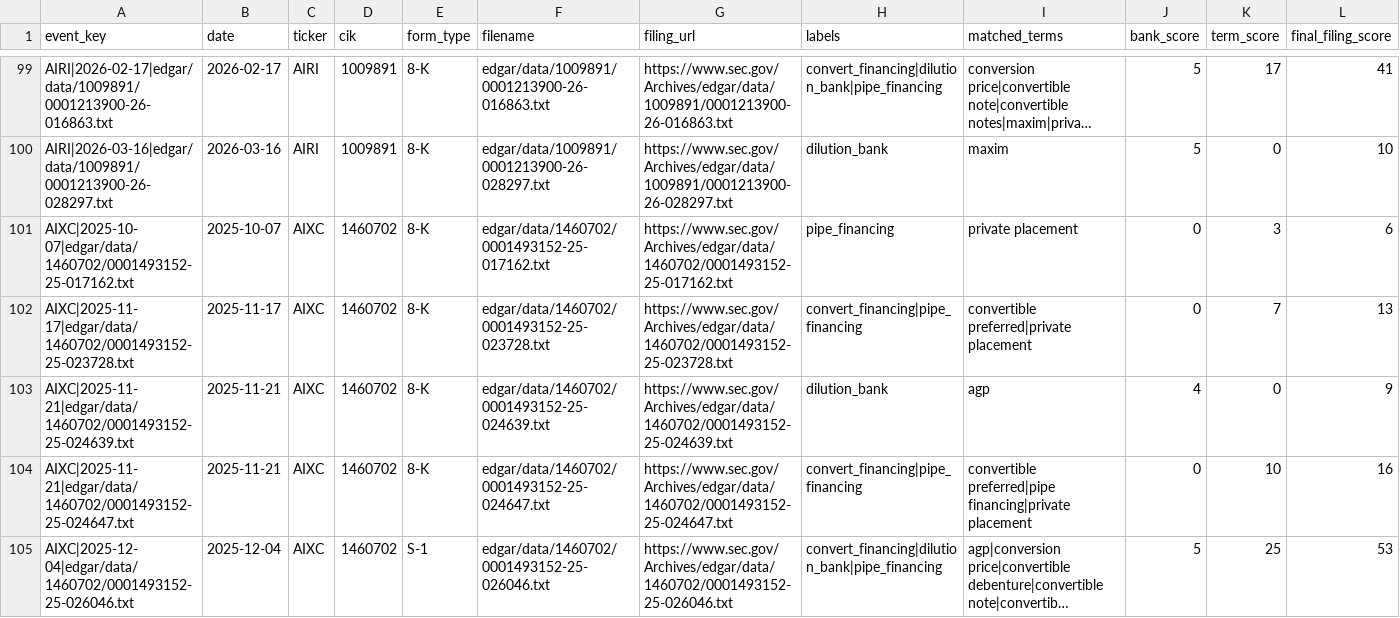
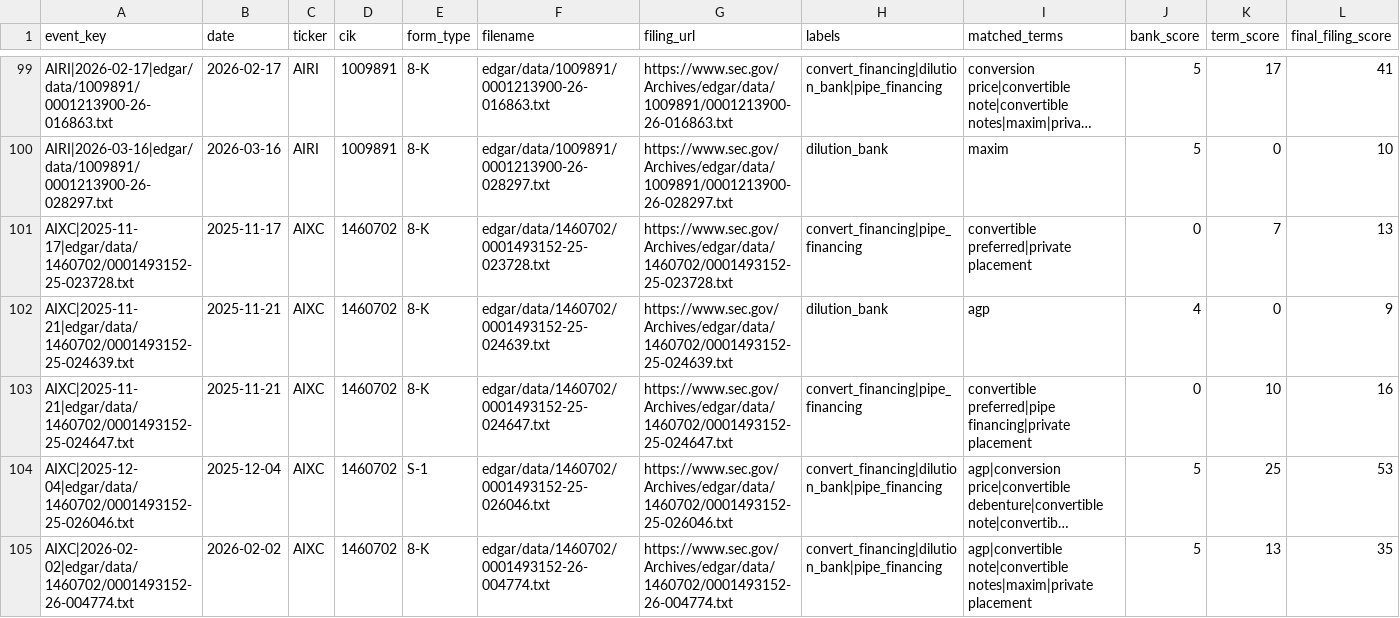
Before and after one commit to kerrychoe/dilution_scanner, a CSV file: dilution_severity_events_all.csv, drawn as a sheet; only a part is shown, gaps mark what is left out; the shorter side is filled out with more unchanged rows; long unchanged cells end in …; the diff covers the shown part only; the diff names each change by its address in the sheet, - before the commit and + after, or states it on an @@ line.

```diff
--- a/dilution_severity_events_all.csv
+++ b/dilution_severity_events_all.csv
-row 101: AIXC|2025-10-07|edgar/data/1460702/0001493152-25-017162.txt | 2025-10-07 | AIXC | 1460702 | 8-K | edgar/data/1460702/0001493152-25-017162.txt | https://www.sec.gov/Archives/edgar/data/1460702/0001493152-25-017162.txt | pipe_financing | private placement | 0 | 3 | 6
```
Also changed, not shown: 8 removed rows elsewhere in this file.
